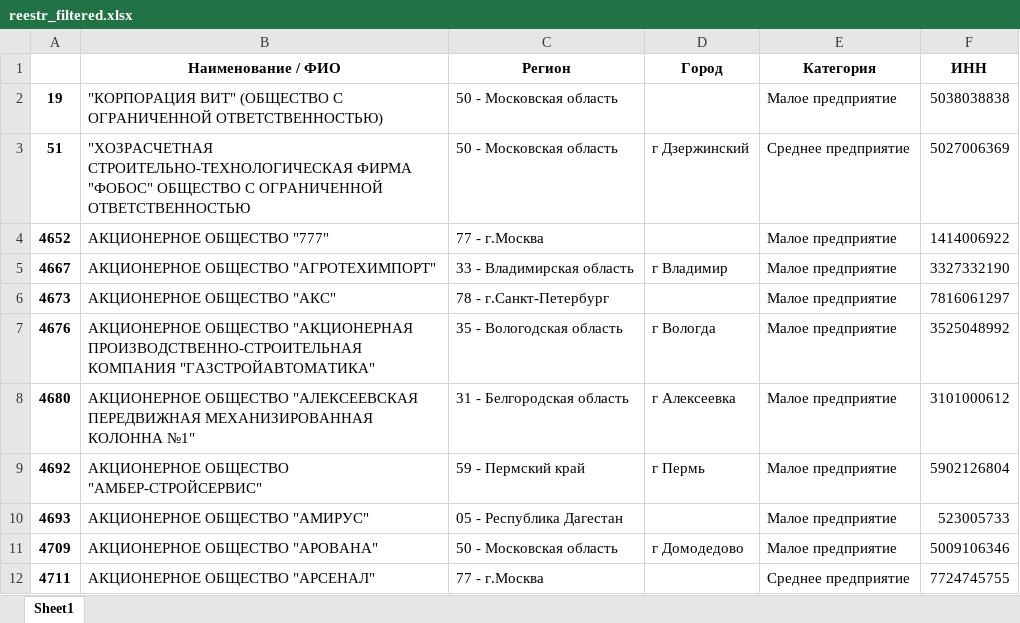
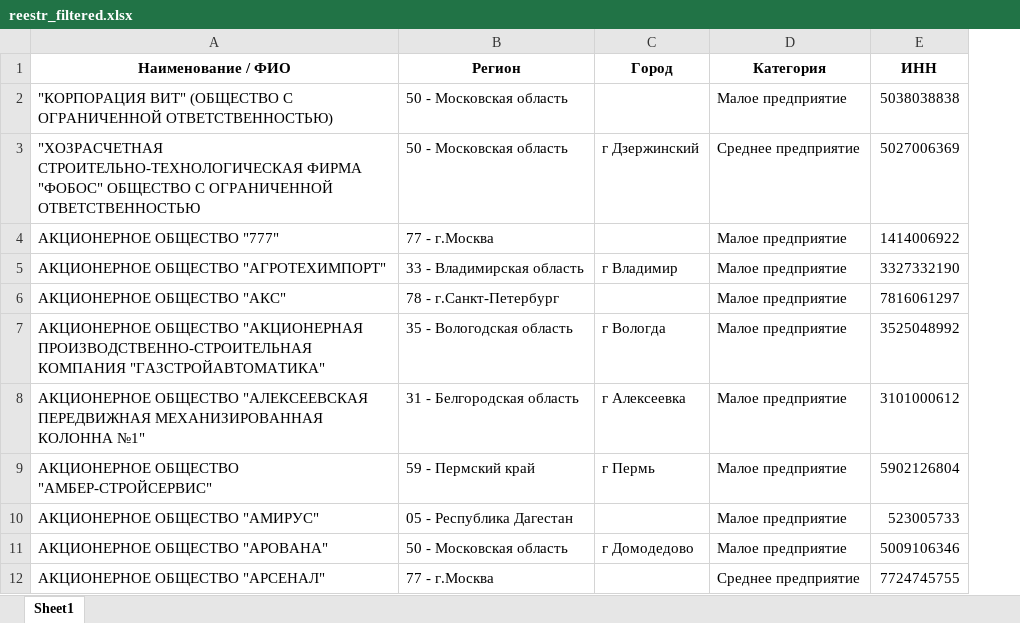
Before and after one commit to aleks-haksly/Postypashka, an Excel workbook: DA/02 HW_lab/reestr_filtered.xlsx, sheet Sheet1, drawn as a sheet; only a part is shown; values as stored, in another font and other column widths than the file's, no borders; the diff names each change by its address in the sheet, - before the commit and + after, or states it on an @@ line.

Commit message:
upload

```diff
--- a/DA/02 HW_lab/reestr_filtered.xlsx (sheet Sheet1)
+++ b/DA/02 HW_lab/reestr_filtered.xlsx (sheet Sheet1)
-column A, rows 2-12: 19 | 51 | 4652 | 4667 | 4673 | 4676 | 4680 | 4692 | 4693 | 4709 | 4711
```
